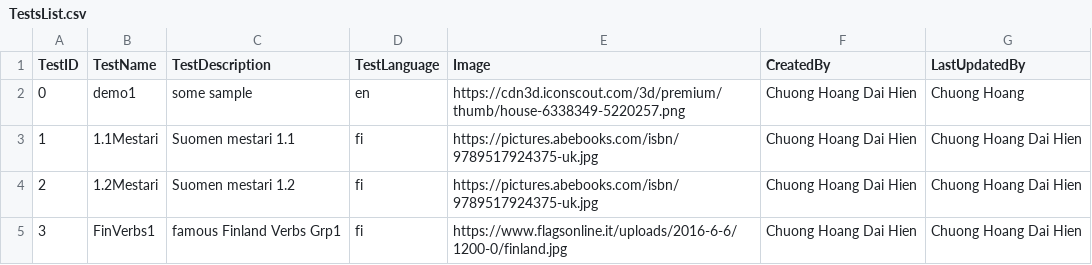
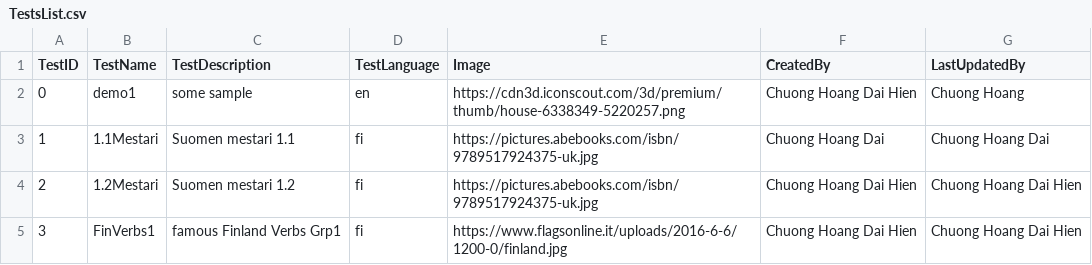
Before and after one commit to chuonghdh/streamlit-app-test, a CSV file: Data/TestsList.csv, drawn as a sheet; only a part is shown.

Commit message:
update from codespace

```diff
--- a/Data/TestsList.csv
+++ b/Data/TestsList.csv
@@ -2,3 +2,3 @@ TestID,TestName,TestDescription,TestLanguage,Image,CreatedBy,LastUpdatedBy
 0,demo1,some sample,en,https://cdn3d.iconscout.com/3d/premium/thumb/house-6338349-5220257.png,Chuong Hoang Dai Hien,Chuong Hoang
-1,1.1Mestari,Suomen mestari 1.1,fi,https://pictures.abebooks.com/isbn/9789517924375-uk.jpg,Chuong Hoang Dai Hien,Chuong Hoang Dai Hien
+1,1.1Mestari,Suomen mestari 1.1,fi,https://pictures.abebooks.com/isbn/9789517924375-uk.jpg,Chuong Hoang Dai,Chuong Hoang Dai
 2,1.2Mestari,Suomen mestari 1.2,fi,https://pictures.abebooks.com/isbn/9789517924375-uk.jpg,Chuong Hoang Dai Hien,Chuong Hoang Dai Hien
```
